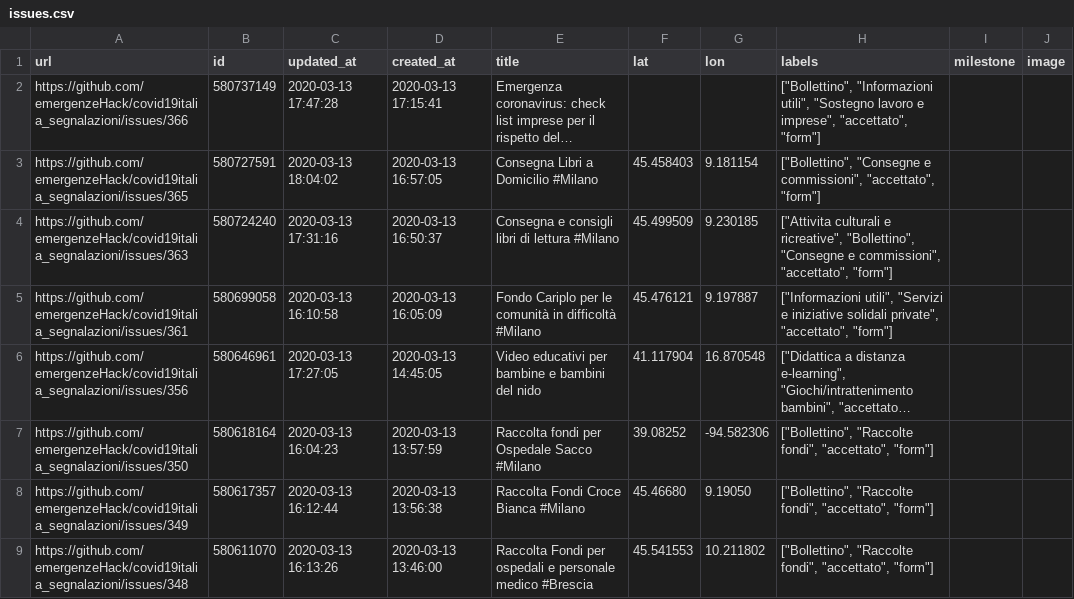
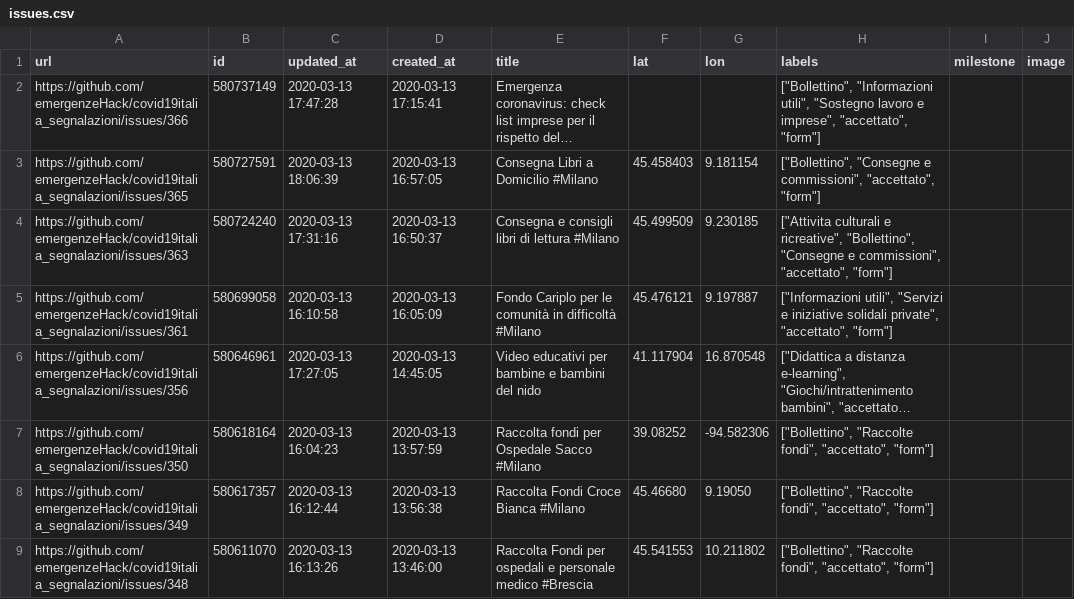
Before and after one commit to emergenzeHack/covid19italia, a CSV file: _data/issues.csv, drawn as a sheet; only a part is shown; long unchanged cells end in …; the diff names each change by its address in the sheet, - before the commit and + after, or states it on an @@ line.

```diff
--- a/_data/issues.csv
+++ b/_data/issues.csv
-C3 (updated_at): 2020-03-13 18:04:02
+C3 (updated_at): 2020-03-13 18:06:39
```
Also changed, not shown: 2 other files.
